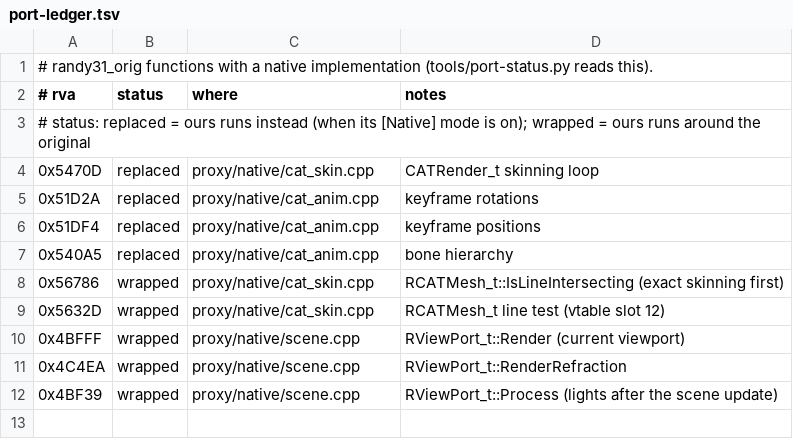
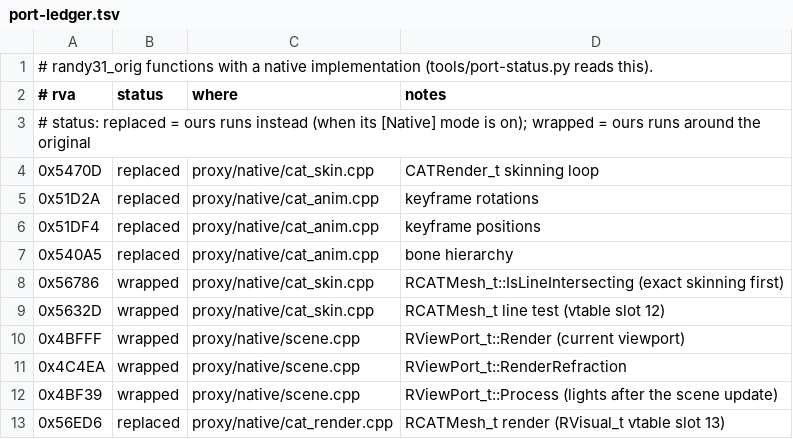
Before and after one commit to wannabuh/ao-vk, a TSV file: docs/port-ledger.tsv, drawn as a sheet; the diff names each change by its address in the sheet, - before the commit and + after, or states it on an @@ line.

```diff
--- a/docs/port-ledger.tsv
+++ b/docs/port-ledger.tsv
+row 13: 0x56ED6 | replaced | proxy/native/cat_render.cpp | RCATMesh_t render (RVisual_t vtable slot 13)
```
Also changed, not shown: 6 other files.
